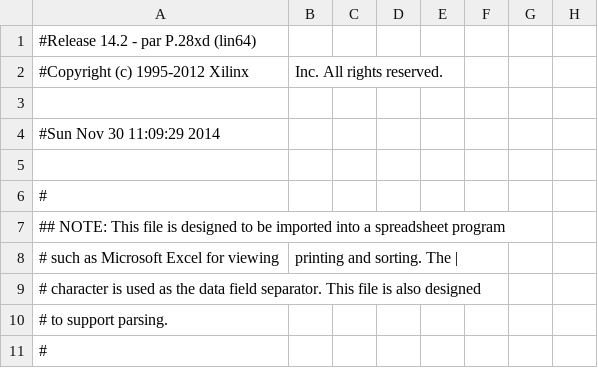
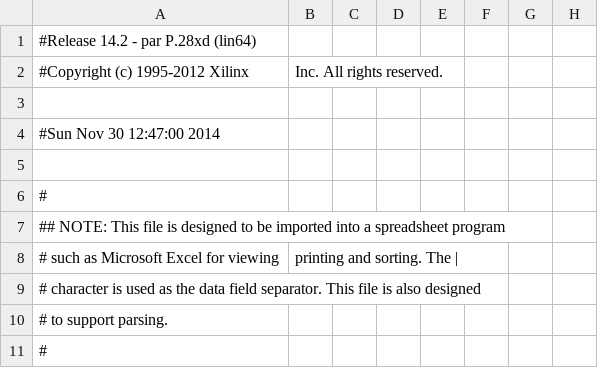
Before and after one commit to eliotw/IBM_PC, a CSV file: pc/ibmpc/motherboard_pad.csv, drawn as a sheet; only a part is shown; the diff names each change by its address in the sheet, - before the commit and + after, or states it on an @@ line.

```diff
--- a/pc/ibmpc/motherboard_pad.csv
+++ b/pc/ibmpc/motherboard_pad.csv
-A4: #Sun Nov 30 11:09:29 2014
+A4: #Sun Nov 30 12:47:00 2014
```
Also changed, not shown: 53 other files.
